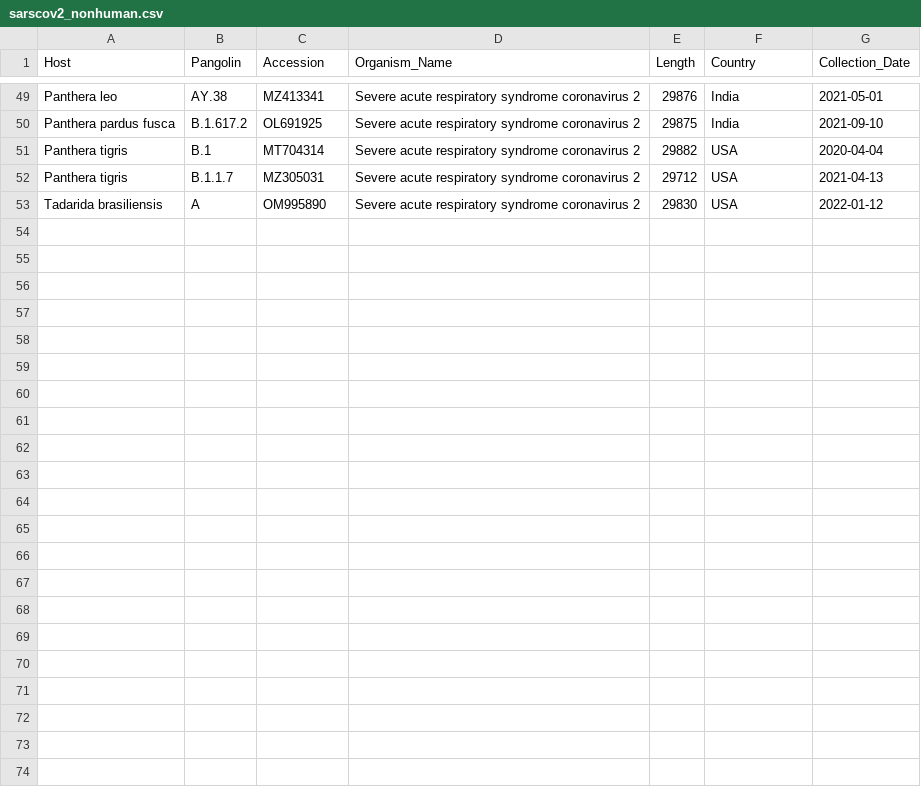
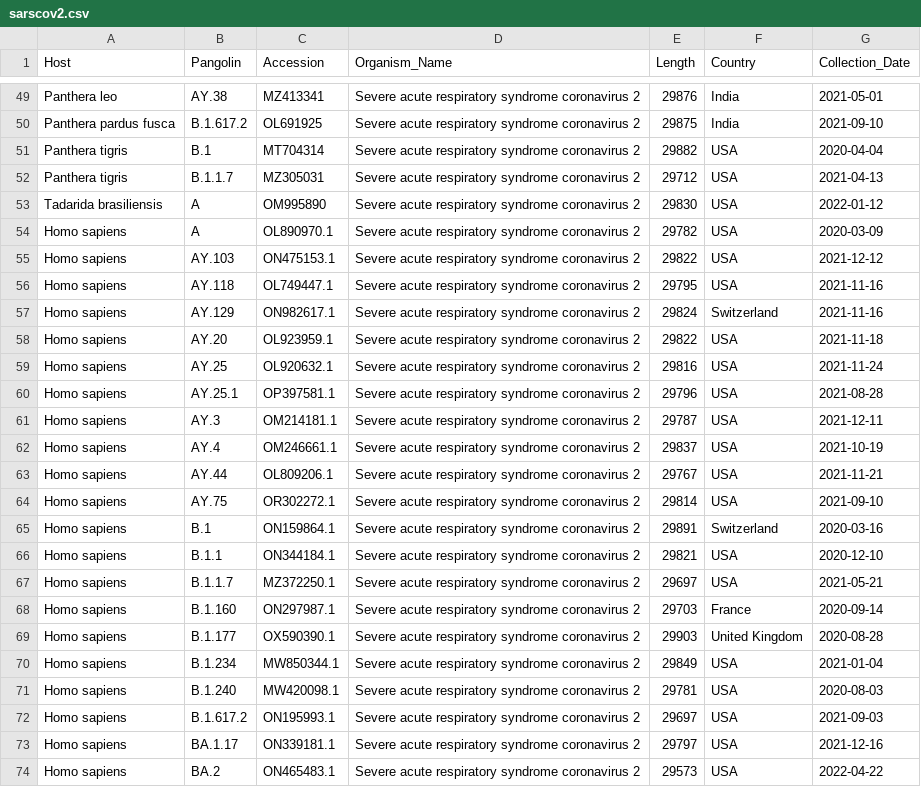
Before and after one commit to mmolari/phage_pangraph, a CSV file: config/sarscov2.csv (was config/sarscov2_nonhuman.csv), drawn as a sheet; only a part is shown, gaps mark what is left out.

Commit message:
human sarscov

```diff
--- a/config/sarscov2_nonhuman.csv
+++ b/config/sarscov2.csv
@@ -53 +53,22 @@ Panthera tigris,B.1.1.7,MZ305031,Severe acute respiratory syndrome coronavirus 2
 Tadarida brasiliensis,A,OM995890,Severe acute respiratory syndrome coronavirus 2,29830,USA,2022-01-12
+Homo sapiens,A,OL890970.1,Severe acute respiratory syndrome coronavirus 2,29782,USA,2020-03-09
+Homo sapiens,AY.103,ON475153.1,Severe acute respiratory syndrome coronavirus 2,29822,USA,2021-12-12
+Homo sapiens,AY.118,OL749447.1,Severe acute respiratory syndrome coronavirus 2,29795,USA,2021-11-16
+Homo sapiens,AY.129,ON982617.1,Severe acute respiratory syndrome coronavirus 2,29824,Switzerland,2021-11-16
+Homo sapiens,AY.20,OL923959.1,Severe acute respiratory syndrome coronavirus 2,29822,USA,2021-11-18
+Homo sapiens,AY.25,OL920632.1,Severe acute respiratory syndrome coronavirus 2,29816,USA,2021-11-24
+Homo sapiens,AY.25.1,OP397581.1,Severe acute respiratory syndrome coronavirus 2,29796,USA,2021-08-28
+Homo sapiens,AY.3,OM214181.1,Severe acute respiratory syndrome coronavirus 2,29787,USA,2021-12-11
+Homo sapiens,AY.4,OM246661.1,Severe acute respiratory syndrome coronavirus 2,29837,USA,2021-10-19
+Homo sapiens,AY.44,OL809206.1,Severe acute respiratory syndrome coronavirus 2,29767,USA,2021-11-21
+Homo sapiens,AY.75,OR302272.1,Severe acute respiratory syndrome coronavirus 2,29814,USA,2021-09-10
+Homo sapiens,B.1,ON159864.1,Severe acute respiratory syndrome coronavirus 2,29891,Switzerland,2020-03-16
+Homo sapiens,B.1.1,ON344184.1,Severe acute respiratory syndrome coronavirus 2,29821,USA,2020-12-10
+Homo sapiens,B.1.1.7,MZ372250.1,Severe acute respiratory syndrome coronavirus 2,29697,USA,2021-05-21
+Homo sapiens,B.1.160,ON297987.1,Severe acute respiratory syndrome coronavirus 2,29703,France,2020-09-14
+Homo sapiens,B.1.177,OX590390.1,Severe acute respiratory syndrome coronavirus 2,29903,United Kingdom,2020-08-28
+Homo sapiens,B.1.234,MW850344.1,Severe acute respiratory syndrome coronavirus 2,29849,USA,2021-01-04
+Homo sapiens,B.1.240,MW420098.1,Severe acute respiratory syndrome coronavirus 2,29781,USA,2020-08-03
+Homo sapiens,B.1.617.2,ON195993.1,Severe acute respiratory syndrome coronavirus 2,29697,USA,2021-09-03
+Homo sapiens,BA.1.17,ON339181.1,Severe acute respiratory syndrome coronavirus 2,29797,USA,2021-12-16
+Homo sapiens,BA.2,ON465483.1,Severe acute respiratory syndrome coronavirus 2,29573,USA,2022-04-22
```
Also changed, not shown: 8 other files.
